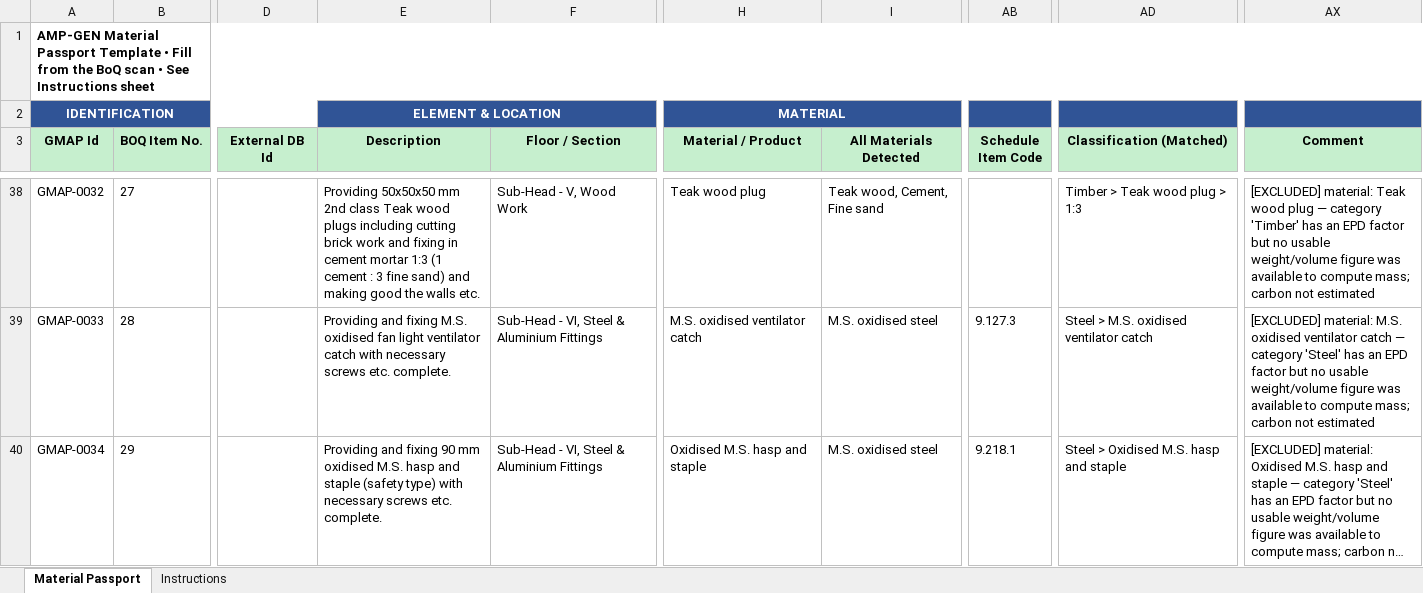
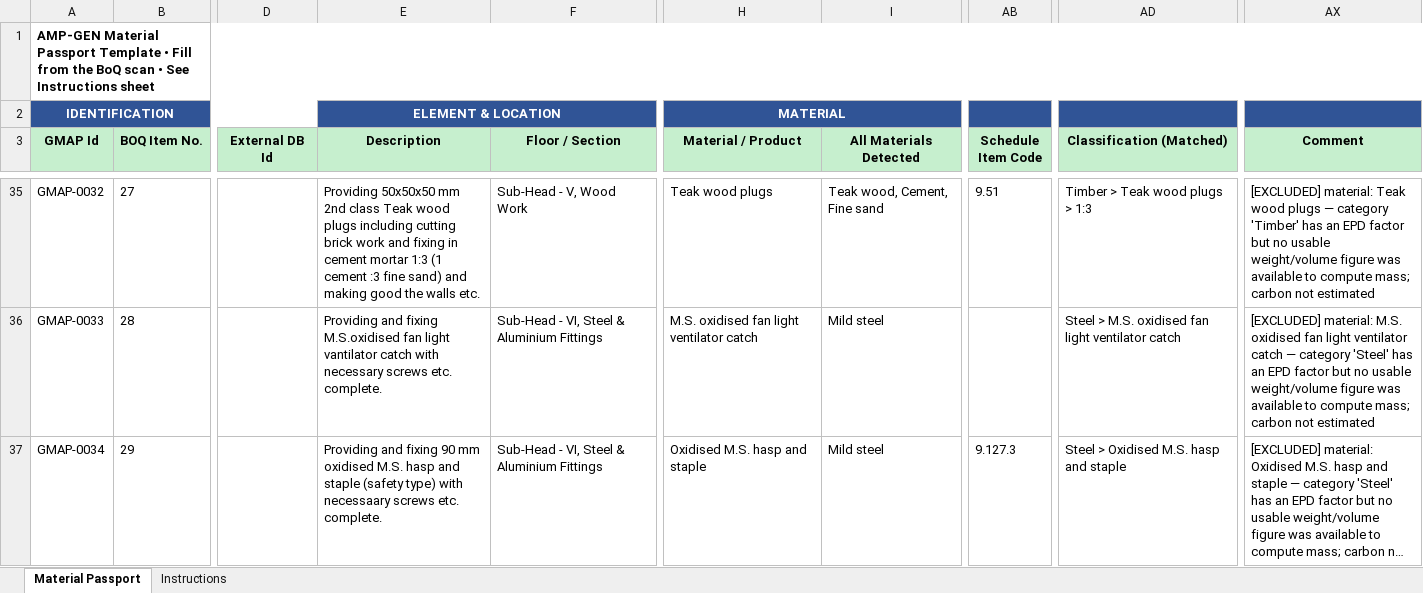
Before and after one commit to HIRA04IRSHAD/amp-gen-material-passport, an Excel workbook: output/passport_filled.xlsx, sheet Material Passport, drawn as a sheet; only a part is shown, gaps mark what is left out; long unchanged cells end in …; values as stored, in another font and other column widths than the file's, no borders; addresses are those after the commit; the diff covers the shown part only; the diff names each change by its address in the sheet, - before the commit and + after, or states it on an @@ line.

```diff
--- a/output/passport_filled.xlsx (sheet Material Passport)
+++ b/output/passport_filled.xlsx (sheet Material Passport)
-E35 (Description): …(1 cement : 3 fine sand)…
+E35 (Description): …(1 cement :3 fine sand)…
-H35 (Material / Product): Teak wood plug
+H35 (Material / Product): Teak wood plugs
-AB35 (Schedule Item Code): (empty)
+AB35 (Schedule Item Code): 9.51
-AD35 (Classification (Matched)): Timber > Teak wood plug > 1:3
+AD35 (Classification (Matched)): Timber > Teak wood plugs > 1:3
-AX35 (Comment): …Teak wood plug — category…
+AX35 (Comment): …Teak wood plugs — category…
-E36 (Description): …and fixing M.S. oxidised fan light ventilator catch with…
+E36 (Description): …and fixing M.S.oxidised fan light vantilator catch with…
-H36 (Material / Product): M.S. oxidised ventilator catch
+H36 (Material / Product): M.S. oxidised fan light ventilator catch
-I36:I37 (All Materials Detected): M.S. oxidised steel
+I36:I37 (All Materials Detected): Mild steel
-AB36 (Schedule Item Code): 9.127.3
+AB36 (Schedule Item Code): (empty)
-AD36 (Classification (Matched)): Steel > M.S. oxidised ventilator catch
+AD36 (Classification (Matched)): Steel > M.S. oxidised fan light ventilator catch
-AX36 (Comment): …M.S. oxidised ventilator catch…
+AX36 (Comment): …M.S. oxidised fan light ventilator catch…
-E37 (Description): …type) with necessary screws etc.…
+E37 (Description): …type) with necessaary screws etc.…
-AB37 (Schedule Item Code): 9.218.1
+AB37 (Schedule Item Code): 9.127.3
```
Also changed, not shown: 3 removed rows and 164 edited cells elsewhere in this sheet, 3 other files.
